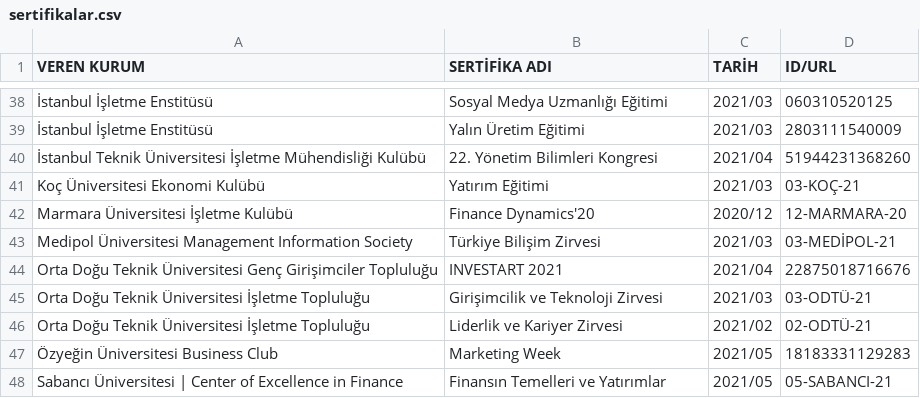
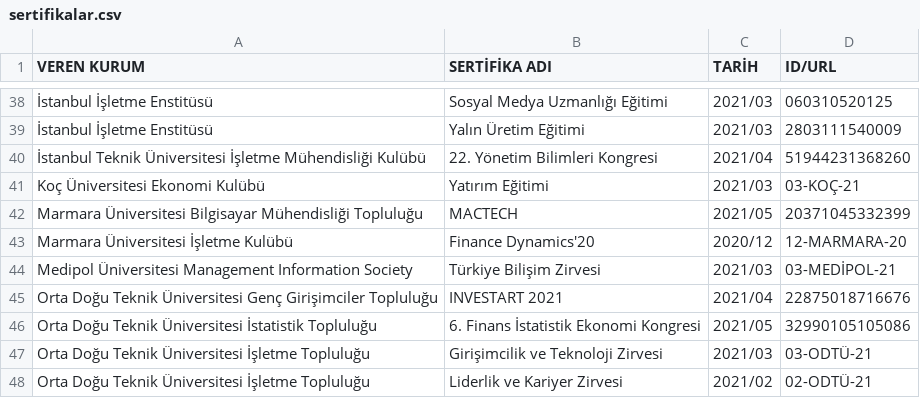
Before and after one commit to enveran/enveran.github.io, a CSV file: certifications/data/sertifikalar.csv, drawn as a sheet; only a part is shown, gaps mark what is left out; the shorter side is filled out with more unchanged rows.

Commit message:
Update sertifikalar.csv

```diff
--- a/certifications/data/sertifikalar.csv
+++ b/certifications/data/sertifikalar.csv
@@ -41,2 +41,3 @@
 "Koç Üniversitesi Ekonomi Kulübü","Yatırım Eğitimi","2021/03","03-KOÇ-21"
+"Marmara Üniversitesi Bilgisayar Mühendisliği Topluluğu","MACTECH","2021/05","20371045332399"
 "Marmara Üniversitesi İşletme Kulübü","Finance Dynamics'20","2020/12","12-MARMARA-20"
@@ -44,2 +45,3 @@
 "Orta Doğu Teknik Üniversitesi Genç Girişimciler Topluluğu","INVESTART 2021","2021/04","22875018716676"
+"Orta Doğu Teknik Üniversitesi İstatistik Topluluğu","6. Finans İstatistik Ekonomi Kongresi","2021/05","32990105105086"
 "Orta Doğu Teknik Üniversitesi İşletme Topluluğu","Girişimcilik ve Teknoloji Zirvesi","2021/03","03-ODTÜ-21"
```
